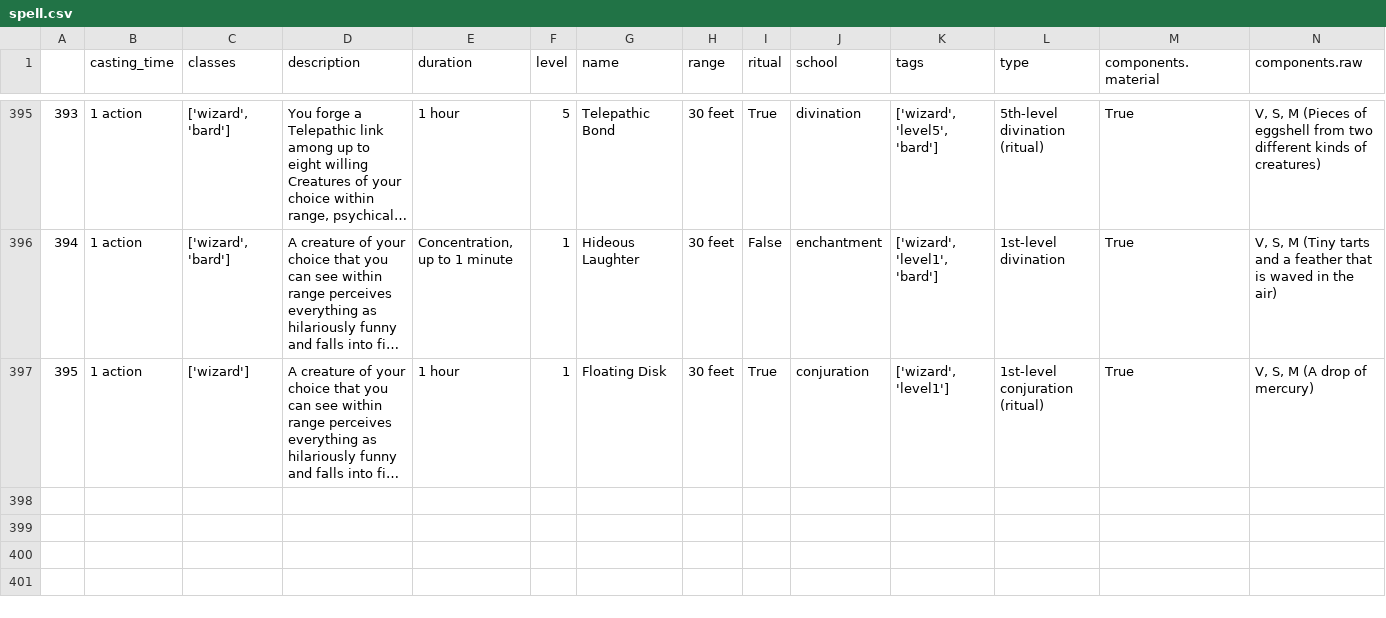
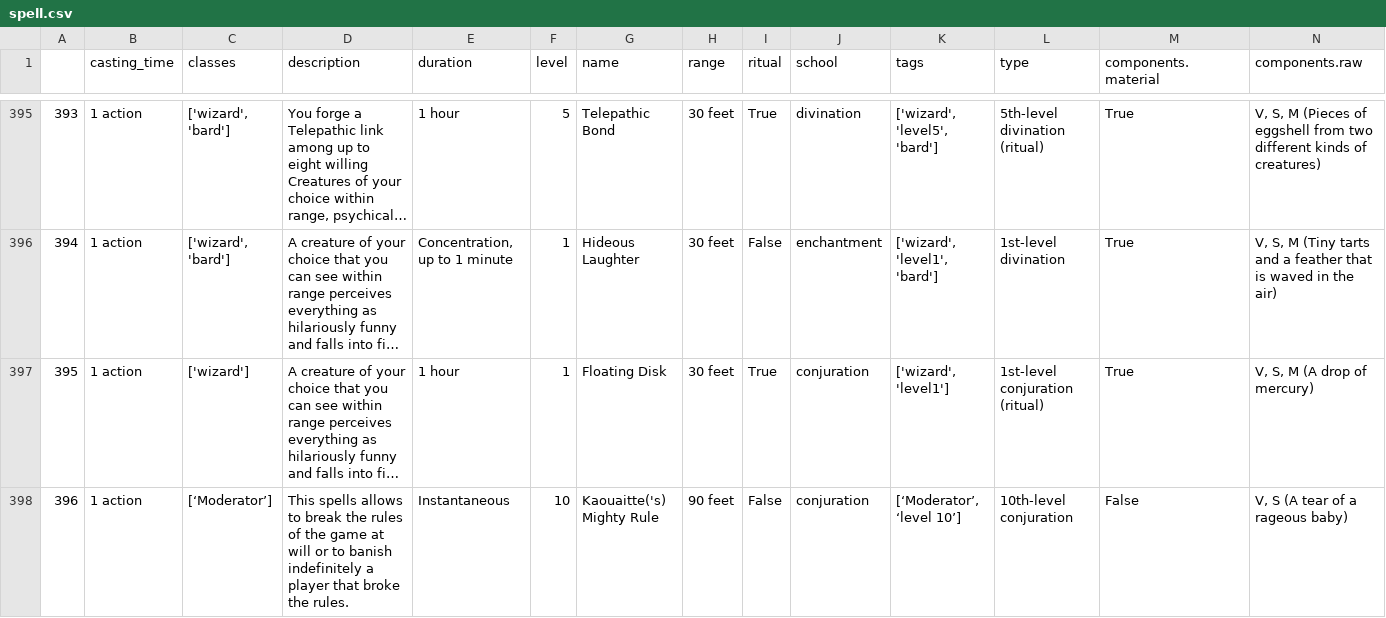
Before and after one commit to molasgregoire/dndInterfaceSpells, a CSV file: spell.csv, drawn as a sheet; only a part is shown, gaps mark what is left out; long unchanged cells end in …; rows hold the shown columns only; the diff names each change by its address in the sheet, - before the commit and + after, or states it on an @@ line.

```diff
--- a/spell.csv
+++ b/spell.csv
+row 398: 396 | 1 action | [‘Moderator’] | This spells allows to break the rules of the game at will or to banish indefinitely a player that broke the rules. | Instantaneous | 10 | Kaouaitte('s) Mighty Rule | 90 feet | False | conjuration | [‘Moderator’, ‘level 10’] | 10th-level conjuration | False | V, S (A tear of a rageous baby)
```
Also changed, not shown: 1 other file.
